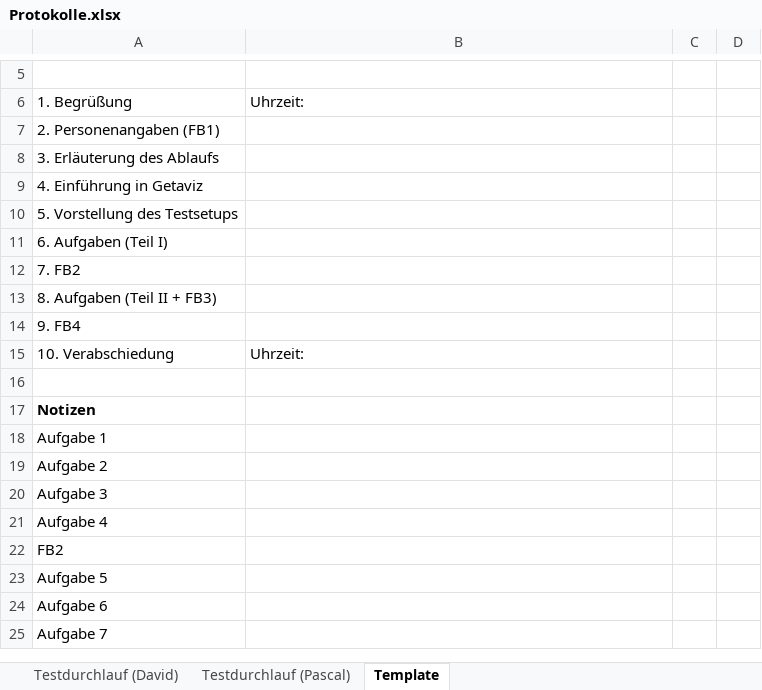
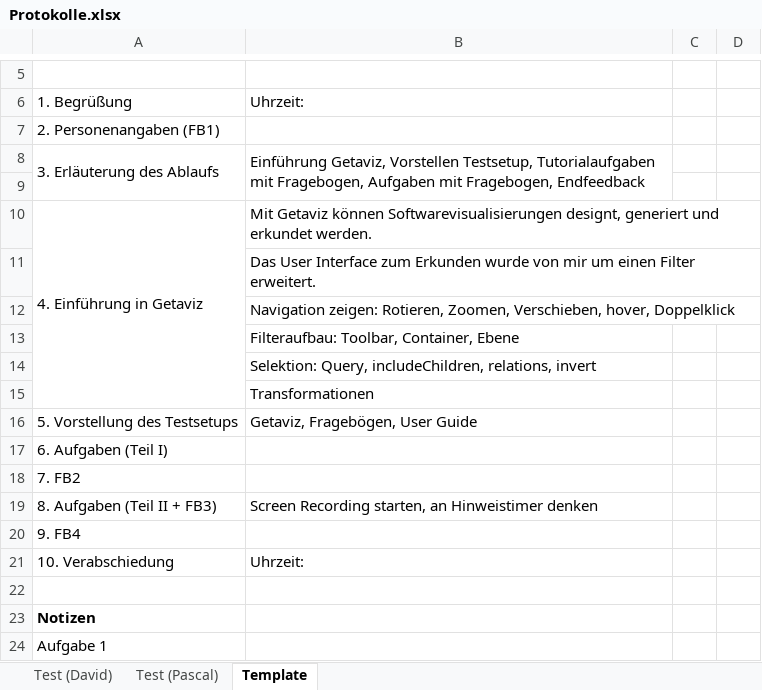
Before and after one commit to StefanFaulhaber/Getaviz, an Excel workbook: ui/Evaluation Filter/Protokolle.xlsx, sheet Template, drawn as a sheet; only a part is shown, gaps mark what is left out; the shorter side is filled out with more unchanged rows; values as stored, in another font and other column widths than the file's, no borders; addresses are those after the commit; the diff names each change by its address in the sheet, - before the commit and + after, or states it on an @@ line.

Commit message:
improved evaluation

```diff
--- a/ui/Evaluation Filter/Protokolle.xlsx (sheet Template)
+++ b/ui/Evaluation Filter/Protokolle.xlsx (sheet Template)
-sheet tab: Testdurchlauf (David)
+sheet tab: Test (David)
-sheet tab: Testdurchlauf (Pascal)
+sheet tab: Test (Pascal)
+A8:A9 merged
-B8: (empty)
+B8: Einführung Getaviz, Vorstellen Testsetup, Tutorialaufgaben mit Fragebogen, Aufgaben mit Fragebogen, Endfeedback
+B8:B9 merged
+row 9: (empty)
+A10:A15 merged
-B10: (empty)
+B10: Mit Getaviz können Softwarevisualisierungen designt, generiert und erkundet werden.
+row 11:  | Das User Interface zum Erkunden wurde von mir um einen Filter erweitert.
+row 12:  | Navigation zeigen: Rotieren, Zoomen, Verschieben, hover, Doppelklick
+row 13:  | Filteraufbau: Toolbar, Container, Ebene
+row 14:  | Selektion: Query, includeChildren, relations, invert
+row 15:  | Transformationen
-B16: (empty)
+B16: Getaviz, Fragebögen, User Guide
-B19: (empty)
+B19: Screen Recording starten, an Hinweistimer denken
```
Also changed, not shown: 4 other files.
